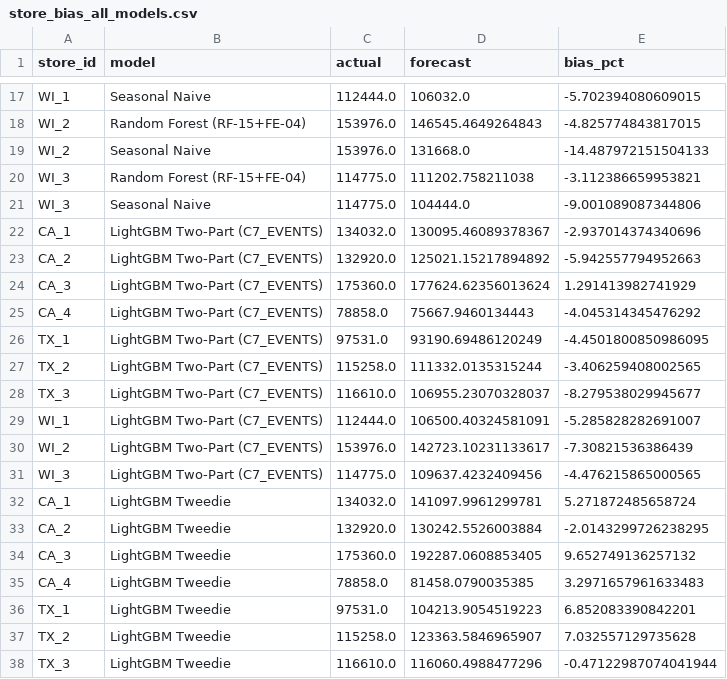
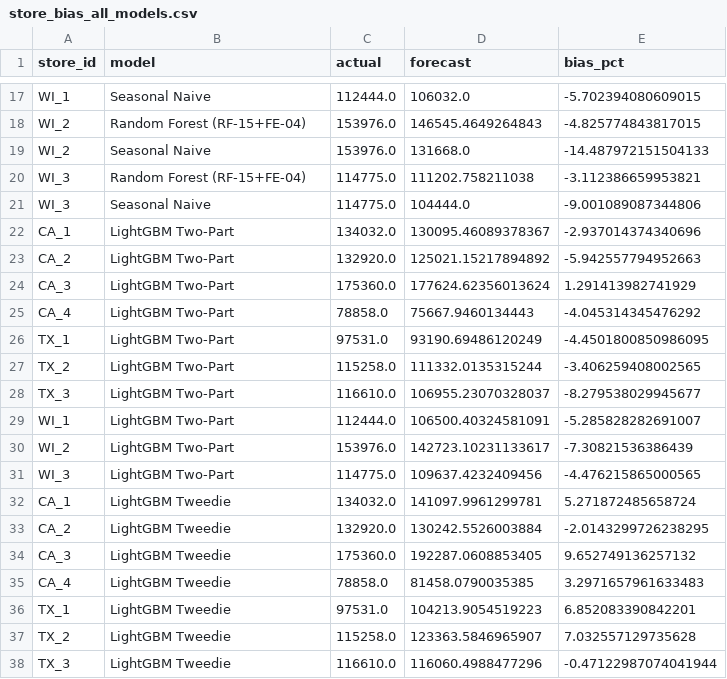
Before and after one commit to 24521081-ui/IS403.R11-M5, a CSV file: comparison/store_bias_all_models.csv, drawn as a sheet; only a part is shown, gaps mark what is left out.

Commit message:
Rename LightGBM Two-Part (C7_EVENTS) label to LightGBM Two-Part in comparison

```diff
--- a/comparison/store_bias_all_models.csv
+++ b/comparison/store_bias_all_models.csv
@@ -21,12 +21,12 @@ WI_3,Random Forest (RF-15+FE-04),114775.0,111202.758211038,-3.112386659953821
 WI_3,Seasonal Naive,114775.0,104444.0,-9.001089087344806
-CA_1,LightGBM Two-Part (C7_EVENTS),134032.0,130095.46089378367,-2.937014374340696
-CA_2,LightGBM Two-Part (C7_EVENTS),132920.0,125021.15217894892,-5.942557794952663
-CA_3,LightGBM Two-Part (C7_EVENTS),175360.0,177624.62356013624,1.291413982741929
-CA_4,LightGBM Two-Part (C7_EVENTS),78858.0,75667.9460134443,-4.045314345476292
-TX_1,LightGBM Two-Part (C7_EVENTS),97531.0,93190.69486120249,-4.4501800850986095
-TX_2,LightGBM Two-Part (C7_EVENTS),115258.0,111332.0135315244,-3.406259408002565
-TX_3,LightGBM Two-Part (C7_EVENTS),116610.0,106955.23070328037,-8.279538029945677
-WI_1,LightGBM Two-Part (C7_EVENTS),112444.0,106500.40324581091,-5.285828282691007
-WI_2,LightGBM Two-Part (C7_EVENTS),153976.0,142723.10231133617,-7.30821536386439
-WI_3,LightGBM Two-Part (C7_EVENTS),114775.0,109637.4232409456,-4.476215865000565
+CA_1,LightGBM Two-Part,134032.0,130095.46089378367,-2.937014374340696
+CA_2,LightGBM Two-Part,132920.0,125021.15217894892,-5.942557794952663
+CA_3,LightGBM Two-Part,175360.0,177624.62356013624,1.291413982741929
+CA_4,LightGBM Two-Part,78858.0,75667.9460134443,-4.045314345476292
+TX_1,LightGBM Two-Part,97531.0,93190.69486120249,-4.4501800850986095
+TX_2,LightGBM Two-Part,115258.0,111332.0135315244,-3.406259408002565
+TX_3,LightGBM Two-Part,116610.0,106955.23070328037,-8.279538029945677
+WI_1,LightGBM Two-Part,112444.0,106500.40324581091,-5.285828282691007
+WI_2,LightGBM Two-Part,153976.0,142723.10231133617,-7.30821536386439
+WI_3,LightGBM Two-Part,114775.0,109637.4232409456,-4.476215865000565
 CA_1,LightGBM Tweedie,134032.0,141097.9961299781,5.271872485658724
```
Also changed, not shown: comparison/category_all_models.csv, comparison/daily_all_models.csv, 11 other files.
